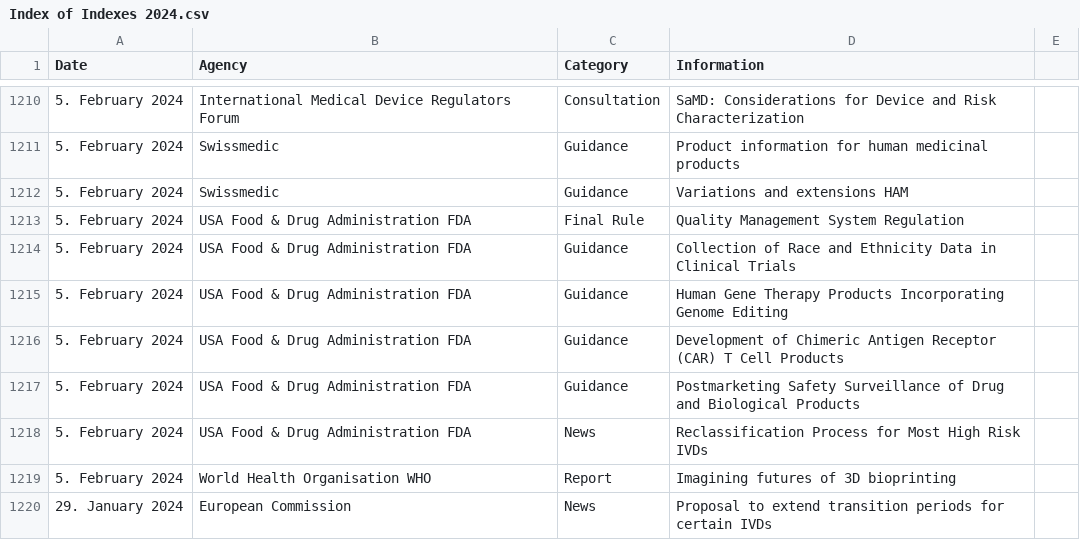
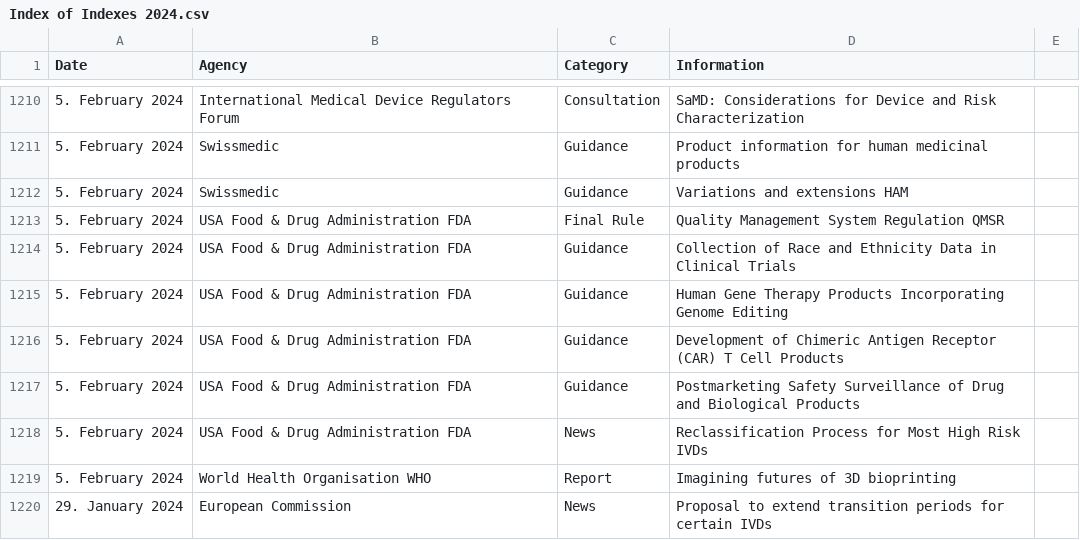
Before and after one commit to MartinCKing/Index-of-Indexes-2024, a CSV file: Index of Indexes 2024.csv, drawn as a sheet; only a part is shown, gaps mark what is left out; the diff names each change by its address in the sheet, - before the commit and + after, or states it on an @@ line.

Commit message:
Add files via upload

```diff
--- a/Index of Indexes 2024.csv
+++ b/Index of Indexes 2024.csv
-D1213 (Information): Quality Management System Regulation
+D1213 (Information): Quality Management System Regulation QMSR
```
